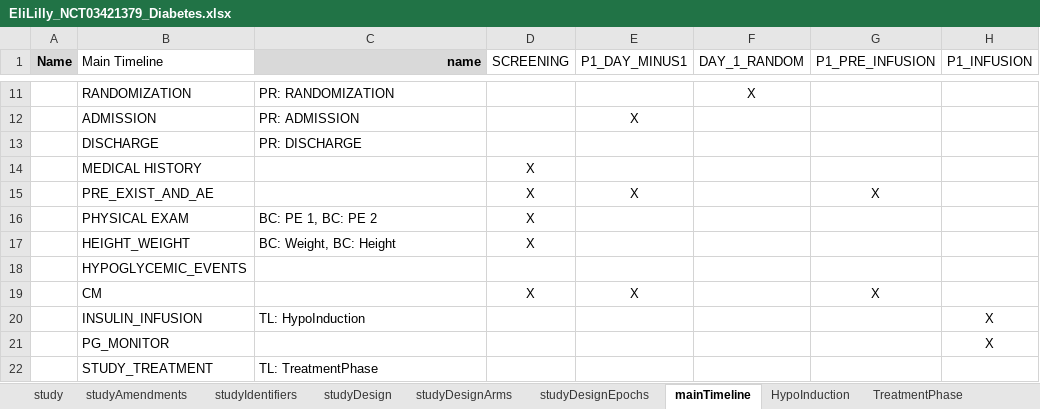
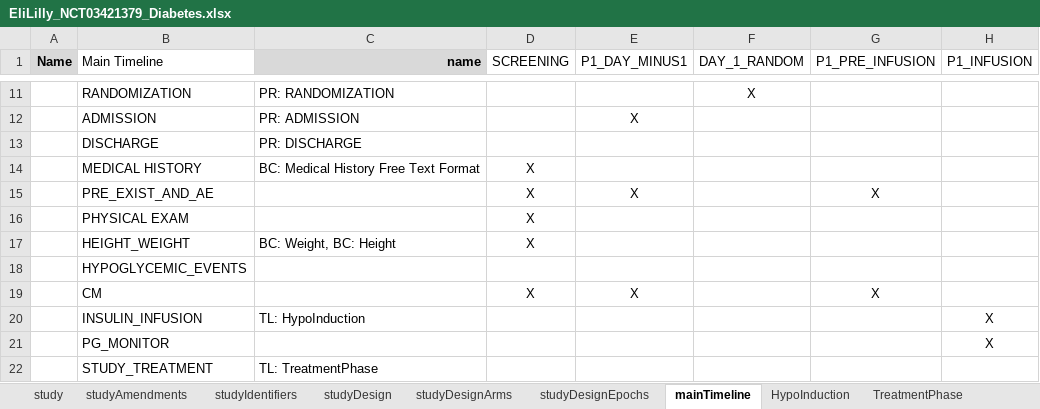
Before and after one commit to data4knowledge/usdm_data, an Excel workbook: source_data/NCT03421379/EliLilly_NCT03421379_Diabetes.xlsx, sheet mainTimeline, drawn as a sheet; only a part is shown, gaps mark what is left out; values as stored, in another font and other column widths than the file's, no borders; the diff names each change by its address in the sheet, - before the commit and + after, or states it on an @@ line.

```diff
--- a/source_data/NCT03421379/EliLilly_NCT03421379_Diabetes.xlsx (sheet mainTimeline)
+++ b/source_data/NCT03421379/EliLilly_NCT03421379_Diabetes.xlsx (sheet mainTimeline)
-C14 (name): (empty)
+C14 (name): BC: Medical History Free Text Format
-C16 (name): BC: PE 1, BC: PE 2
+C16 (name): (empty)
```
Also changed, not shown: sheet studyDesignProcedures, 2 other files.
